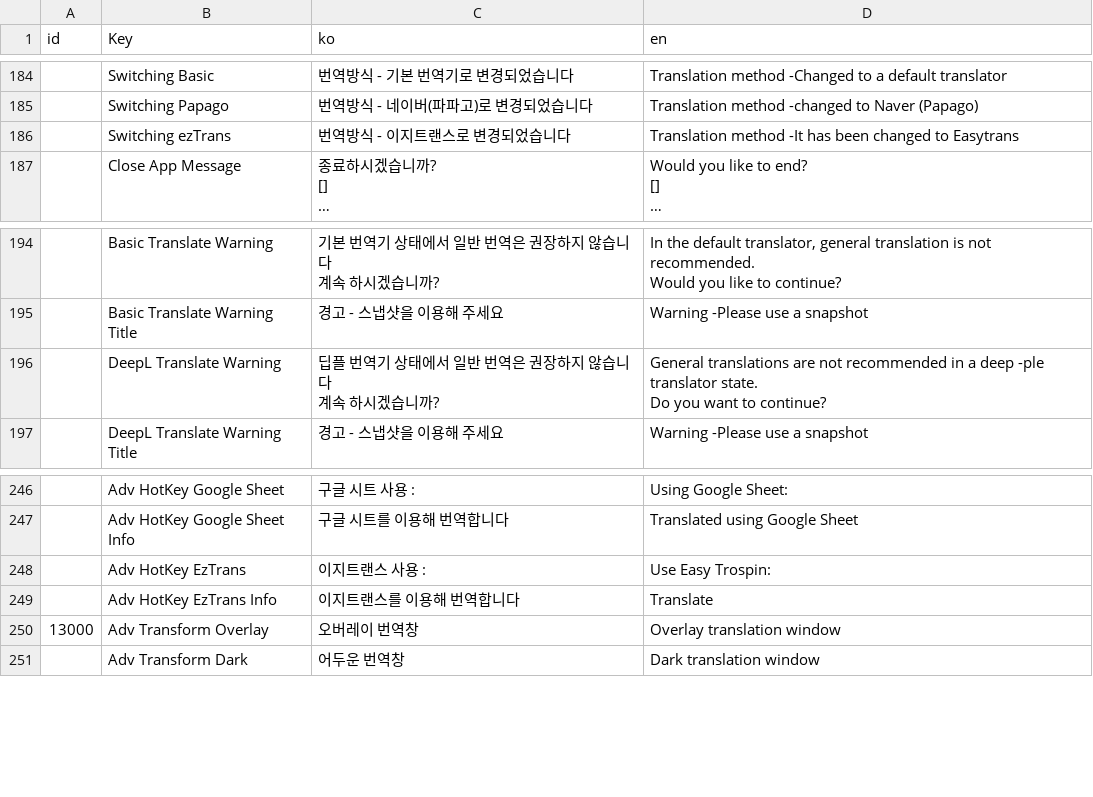
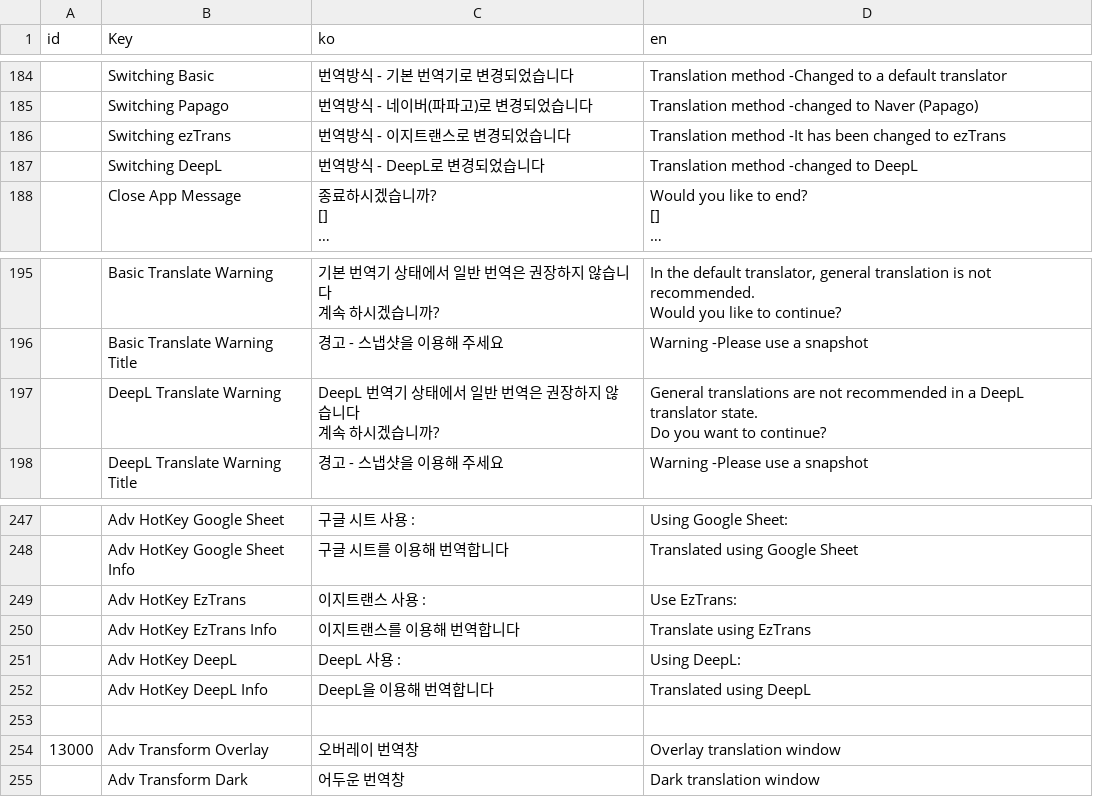
Before and after one commit to killkimno/MORT, a CSV file: MORT/Resources/localize.csv, drawn as a sheet; only a part is shown, gaps mark what is left out; long unchanged cells end in …; addresses are those after the commit; ↵ is a line break in a cell; the diff names each change by its address in the sheet, - before the commit and + after, or states it on an @@ line.

Commit message:
1.253 업데이트 DeepL 단축키 추가, DeepL 이 안 되던 문제 수정

```diff
--- a/MORT/Resources/localize.csv
+++ b/MORT/Resources/localize.csv
-D186 (en): …changed to Easytrans
+D186 (en): …changed to ezTrans
+row 187:  | Switching DeepL | 번역방식 - DeepL로 변경되었습니다 | Translation method -changed to DeepL
-C197 (ko): 딥플 번역기 상태에서 일반 번역은 권장하지 않습니다 ↵ 계속 하시겠습니까?
+C197 (ko): DeepL 번역기 상태에서 일반 번역은 권장하지 않습니다 ↵ 계속 하시겠습니까?
-D197 (en): …in a deep -ple translator state.…
+D197 (en): …in a DeepL translator state.…
-D249 (en): Use Easy Trospin:
+D249 (en): Use EzTrans:
-D250 (en): Translate
+D250 (en): Translate using EzTrans
+row 251:  | Adv HotKey DeepL | DeepL 사용 : | Using DeepL:
+row 252:  | Adv HotKey DeepL Info | DeepL을 이용해 번역합니다 | Translated using DeepL
+row 253: (empty)
```
Also changed, not shown: 10 other files.
